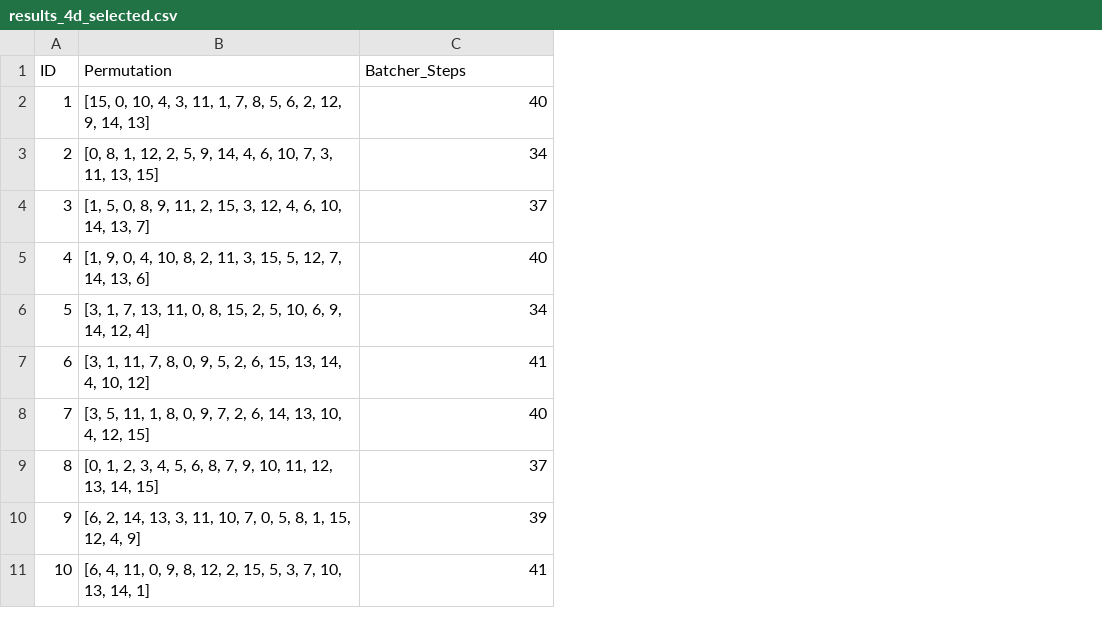
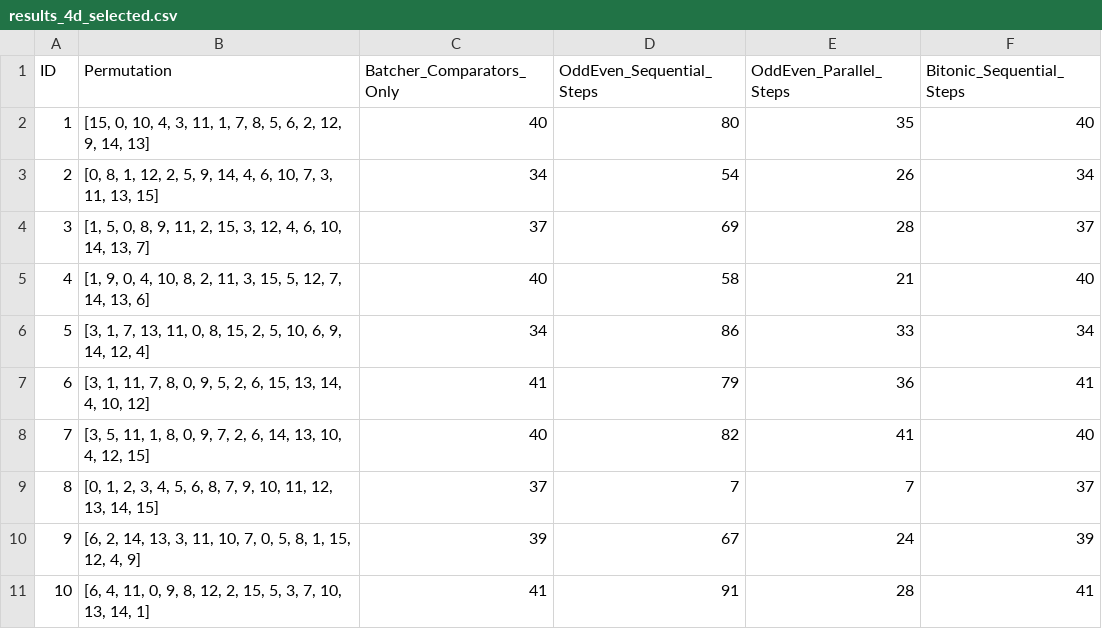
Before and after one commit to yang-chen-yo/cube-permutation-solver, a CSV file: data/results_4d_selected.csv, drawn as a sheet; only a part is shown; the diff names each change by its address in the sheet, - before the commit and + after, or states it on an @@ line.

```diff
--- a/data/results_4d_selected.csv
+++ b/data/results_4d_selected.csv
+column D (OddEven_Sequential_Steps), rows 2-11: 80 | 54 | 69 | 58 | 86 | 79 | 82 | 7 | 67 | 91
+column E (OddEven_Parallel_Steps), rows 2-11: 35 | 26 | 28 | 21 | 33 | 36 | 41 | 7 | 24 | 28
+column F (Bitonic_Sequential_Steps), rows 2-11: 40 | 34 | 37 | 40 | 34 | 41 | 40 | 37 | 39 | 41
-C1: Batcher_Steps
+C1: Batcher_Comparators_Only
```
Also changed, not shown: 18 other files.
